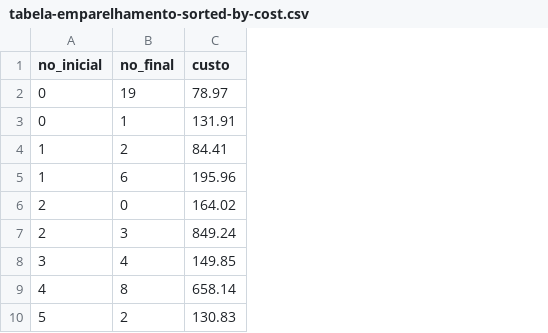
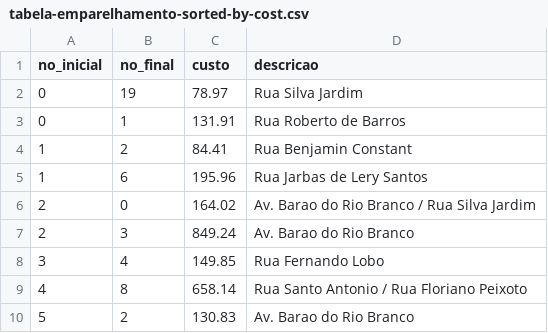
Before and after one commit to oliveiraleo/PO-DEMLURB, a CSV file: Trabalho-PO/Trabalho-PO/ArquivoLeitura/tabela-emparelhamento-sorted-by-cost.csv, drawn as a sheet; only a part is shown; the diff names each change by its address in the sheet, - before the commit and + after, or states it on an @@ line.

```diff
--- a/Trabalho-PO/Trabalho-PO/ArquivoLeitura/tabela-emparelhamento-sorted-by-cost.csv
+++ b/Trabalho-PO/Trabalho-PO/ArquivoLeitura/tabela-emparelhamento-sorted-by-cost.csv
+column D (descricao), rows 2-10: Rua Silva Jardim | Rua Roberto de Barros | Rua Benjamin Constant | Rua Jarbas de Lery Santos | Av. Barao do Rio Branco / Rua Silva Jardim | Av. Barao do Rio Branco | Rua Fernando Lobo | Rua Santo Antonio / Rua Floriano Peixoto | Av. Barao do Rio Branco
```
Also changed, not shown: 24 other files.
